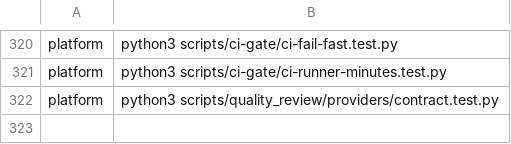
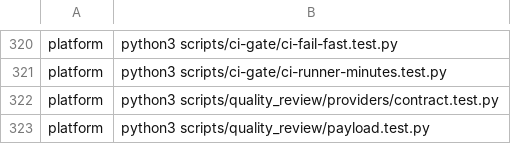
Before and after one commit to verJSON/.github, a TSV file: scripts/actions-ci-groups.tsv, drawn as a sheet; only a part is shown, gaps mark what is left out; the diff names each change by its address in the sheet, - before the commit and + after, or states it on an @@ line.

```diff
--- a/scripts/actions-ci-groups.tsv
+++ b/scripts/actions-ci-groups.tsv
+row 323: platform | python3 scripts/quality_review/payload.test.py
```
Also changed, not shown: 4 other files.
